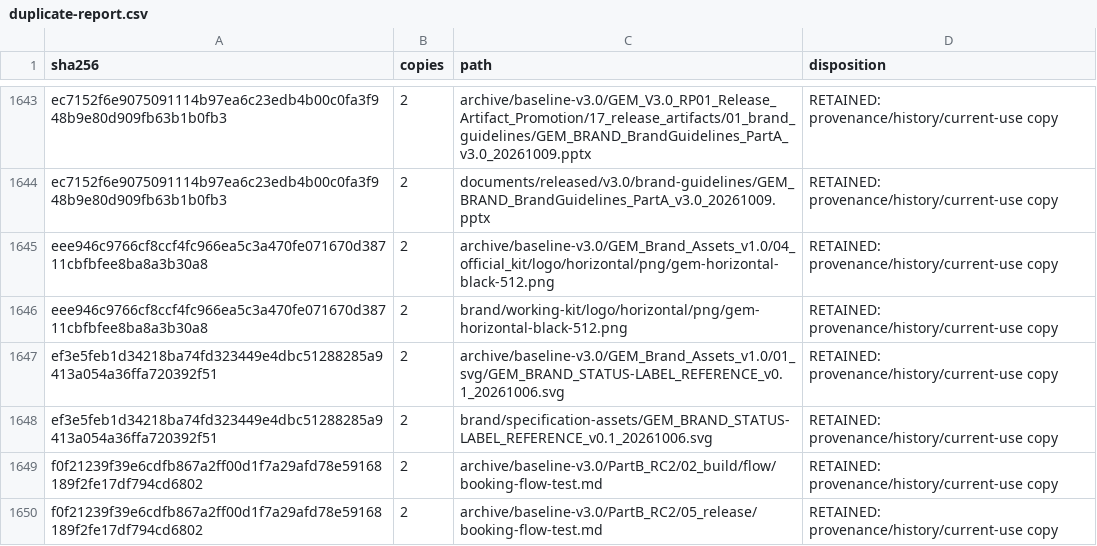
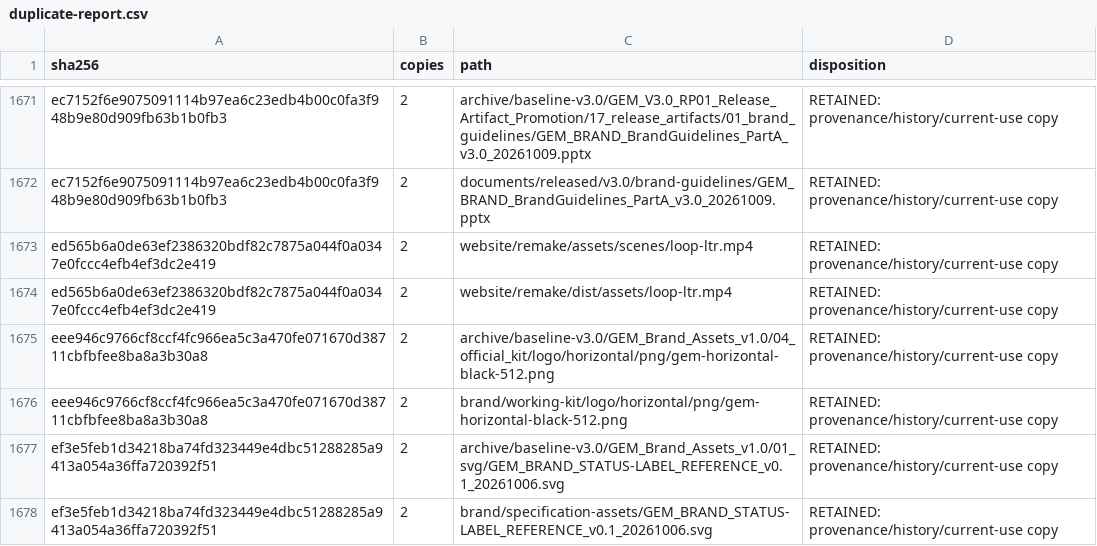
Before and after one commit to mish3labdul/GEM, a CSV file: governance/duplicate-report.csv, drawn as a sheet; only a part is shown, gaps mark what is left out; the shorter side is filled out with more unchanged rows; the diff covers the shown part only.

Commit message:
Integrate approved bilingual scene layouts and noindex preview

```diff
--- a/governance/duplicate-report.csv
+++ b/governance/duplicate-report.csv
@@ -1644,2 +1672,4 @@ ec7152f6e9075091114b97ea6c23edb4b00c0fa3f948b9e80d909fb63b1b0fb3,2,archive/basel
 ec7152f6e9075091114b97ea6c23edb4b00c0fa3f948b9e80d909fb63b1b0fb3,2,documents/released/v3.0/brand-guidelines/GEM_BRAND_BrandGuidelines_PartA_v3.0_20261009.pptx,RETAINED: provenance/history/current-use copy
+ed565b6a0de63ef2386320bdf82c7875a044f0a0347e0fccc4efb4ef3dc2e419,2,website/remake/assets/scenes/loop-ltr.mp4,RETAINED: provenance/history/current-use copy
+ed565b6a0de63ef2386320bdf82c7875a044f0a0347e0fccc4efb4ef3dc2e419,2,website/remake/dist/assets/loop-ltr.mp4,RETAINED: provenance/history/current-use copy
 eee946c9766cf8ccf4fc966ea5c3a470fe071670d38711cbfbfee8ba8a3b30a8,2,archive/baseline-v3.0/GEM_Brand_Assets_v1.0/04_official_kit/logo/horizontal/png/gem-horizontal-black-512.png,RETAINED: provenance/history/current-use copy
```
Also changed, not shown: 32 added rows elsewhere in this file, 54 other files.
